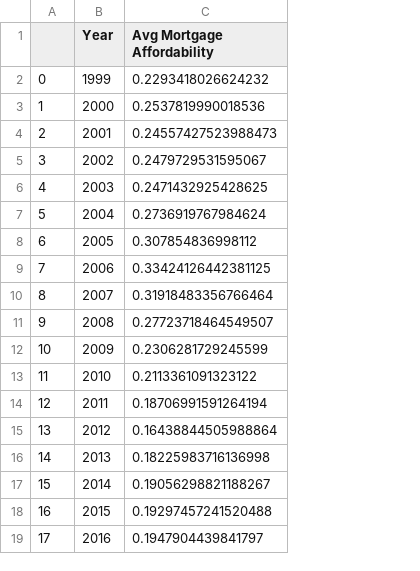
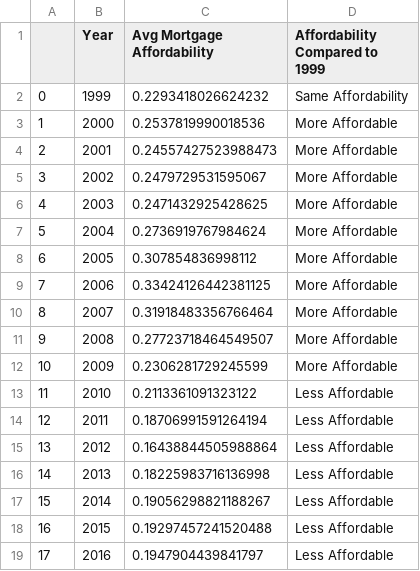
Before and after one commit to ubco-W2022T2-data301/project-group-therealgroup30, a CSV file: data/processed/affordability_by_year.csv, drawn as a sheet; the diff names each change by its address in the sheet, - before the commit and + after, or states it on an @@ line.

```diff
--- a/data/processed/affordability_by_year.csv
+++ b/data/processed/affordability_by_year.csv
+column D (Affordability Compared to 1999), rows 2-19: Same Affordability | More Affordable | More Affordable | More Affordable | More Affordable | More Affordable | More Affordable | More Affordable | More Affordable | More Affordable | More Affordable | Less Affordable | Less Affordable | Less Affordable | Less Affordable | Less Affordable | Less Affordable | Less Affordable
```
Also changed, not shown: data/processed/affordability_by_location.csv, 2 other files.
